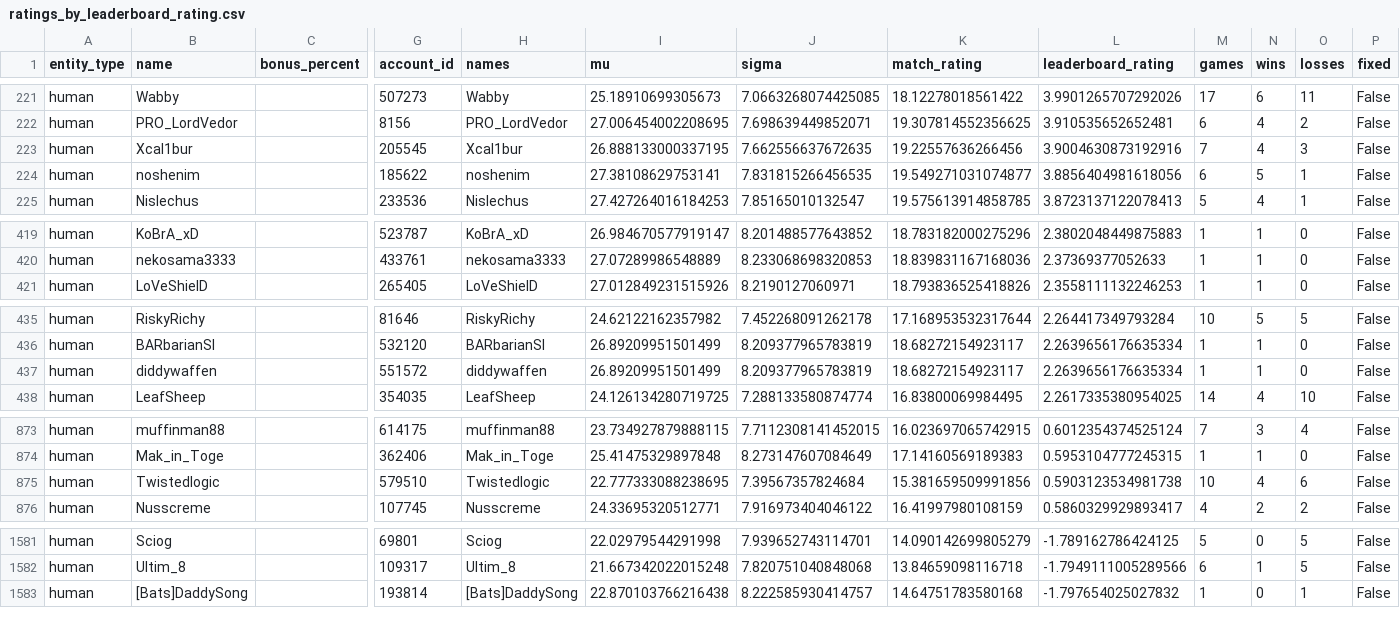
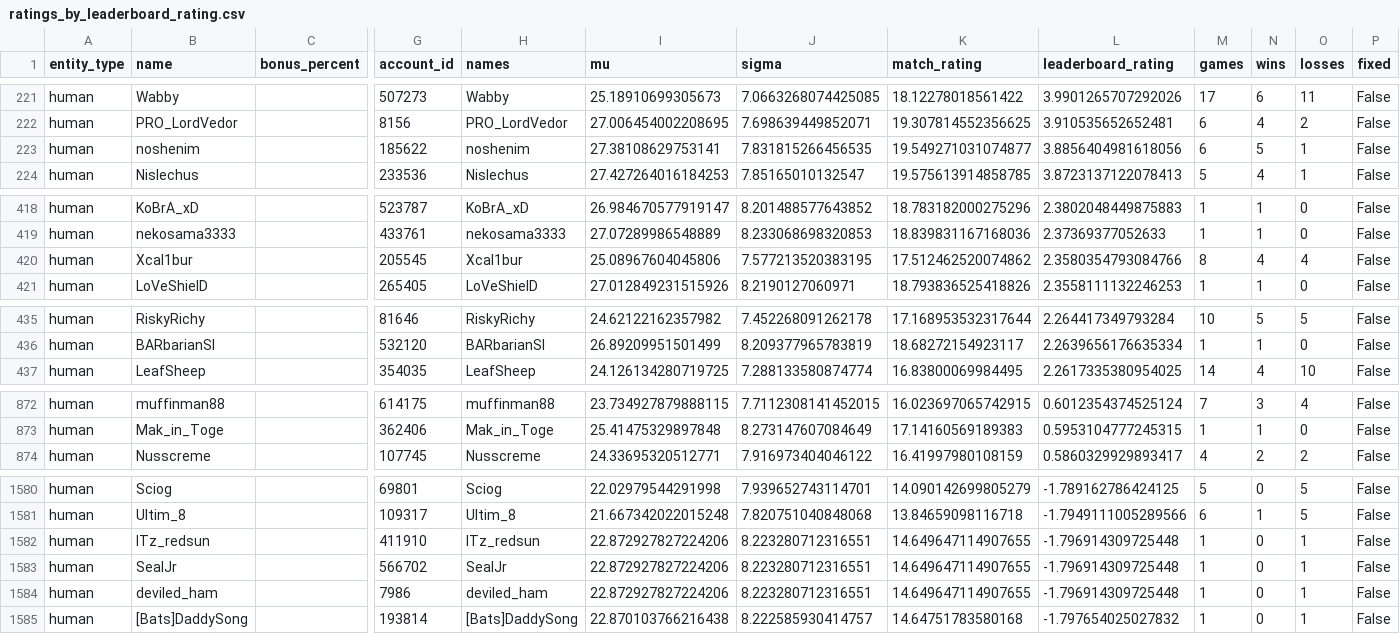
Before and after one commit to Barscrewl/BarbOS, a CSV file: public/fixed_seed/ratings_by_leaderboard_rating.csv, drawn as a sheet; only a part is shown, gaps mark what is left out; removed rows and columns are numbered as before the commit, all else as after; rows hold the shown columns only; the diff covers the shown part only; the diff names each change by its address in the sheet, - before the commit and + after, or states it on an @@ line.

```diff
--- a/public/fixed_seed/ratings_by_leaderboard_rating.csv
+++ b/public/fixed_seed/ratings_by_leaderboard_rating.csv
-row 223: human | Xcal1bur |  | 205545 | Xcal1bur | 26.888133000337195 | 7.662556637672635 | 19.22557636266456 | 3.9004630873192916 | 7 | 4 | 3 | False
+row 420: human | Xcal1bur |  | 205545 | Xcal1bur | 25.08967604045806 | 7.577213520383195 | 17.512462520074862 | 2.3580354793084766 | 8 | 4 | 4 | False
-row 437: human | diddywaffen |  | 551572 | diddywaffen | 26.89209951501499 | 8.209377965783819 | 18.68272154923117 | 2.2639656176635334 | 1 | 1 | 0 | False
-row 875: human | Twistedlogic |  | 579510 | Twistedlogic | 22.777333088238695 | 7.39567357824684 | 15.381659509991856 | 0.5903123534981738 | 10 | 4 | 6 | False
+row 1582: human | ITz_redsun |  | 411910 | ITz_redsun | 22.872927827224206 | 8.223280712316551 | 14.649647114907655 | -1.796914309725448 | 1 | 0 | 1 | False
+row 1583: human | SealJr |  | 566702 | SealJr | 22.872927827224206 | 8.223280712316551 | 14.649647114907655 | -1.796914309725448 | 1 | 0 | 1 | False
+row 1584: human | deviled_ham |  | 7986 | deviled_ham | 22.872927827224206 | 8.223280712316551 | 14.649647114907655 | -1.796914309725448 | 1 | 0 | 1 | False
```
Also changed, not shown: 4 added rows, 2 removed rows and 2 edited cells elsewhere in this file, data/matches_index.csv, public/fixed_seed/ratings.csv, 15 other files.
